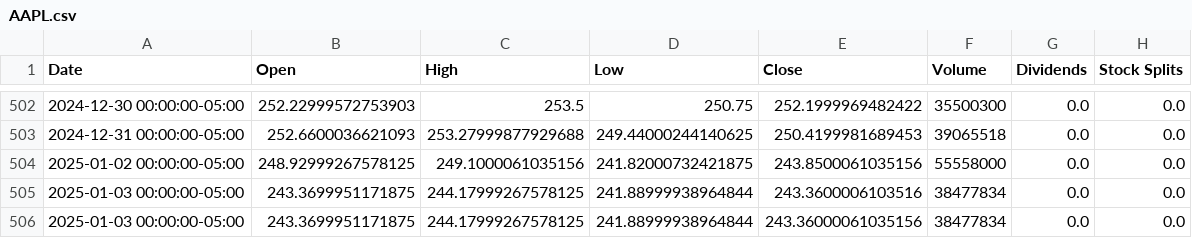
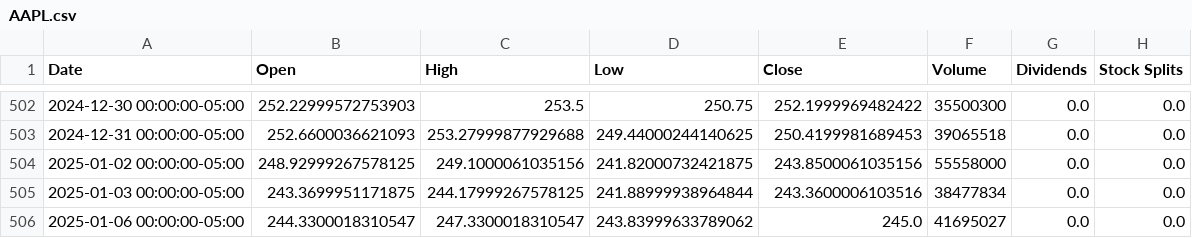
Before and after one commit to saisandeep97/StockForecastSentimentEndtoEnd, a CSV file: stock_data/AAPL.csv, drawn as a sheet; only a part is shown, gaps mark what is left out; removed rows and columns are numbered as before the commit, all else as after; the diff names each change by its address in the sheet, - before the commit and + after, or states it on an @@ line.

```diff
--- a/stock_data/AAPL.csv
+++ b/stock_data/AAPL.csv
-row 506: 2025-01-03 00:00:00-05:00 | 243.3699951171875 | 244.17999267578125 | 241.88999938964844 | 243.36000061035156 | 38477834 | 0.0 | 0.0
+row 506: 2025-01-06 00:00:00-05:00 | 244.3300018310547 | 247.3300018310547 | 243.83999633789062 | 245.0 | 41695027 | 0.0 | 0.0
```
Also changed, not shown: stock_data/AMZN.csv, stock_data/GOOGL.csv, 2 other files.
